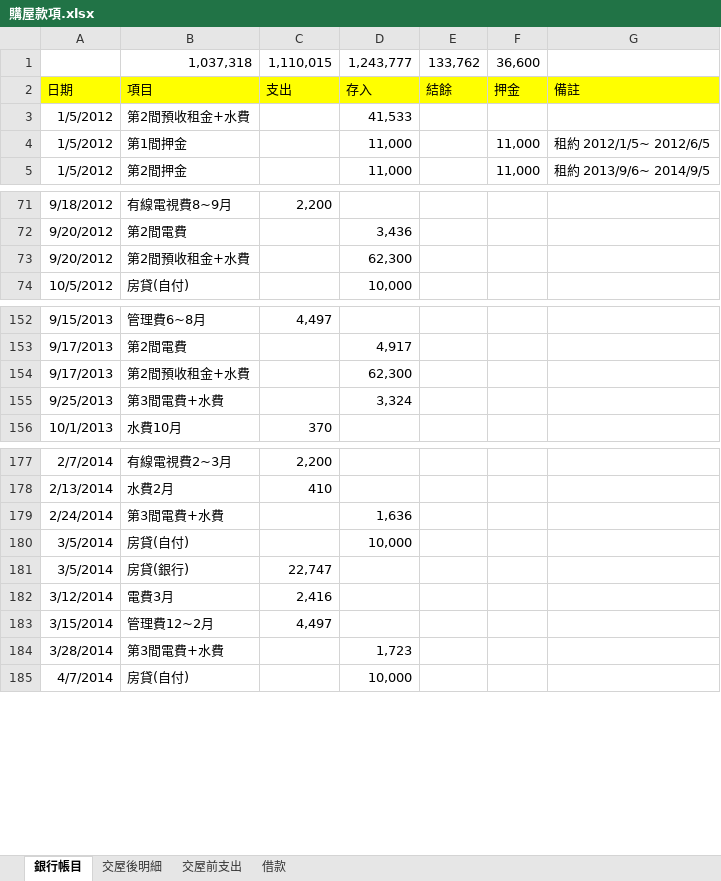
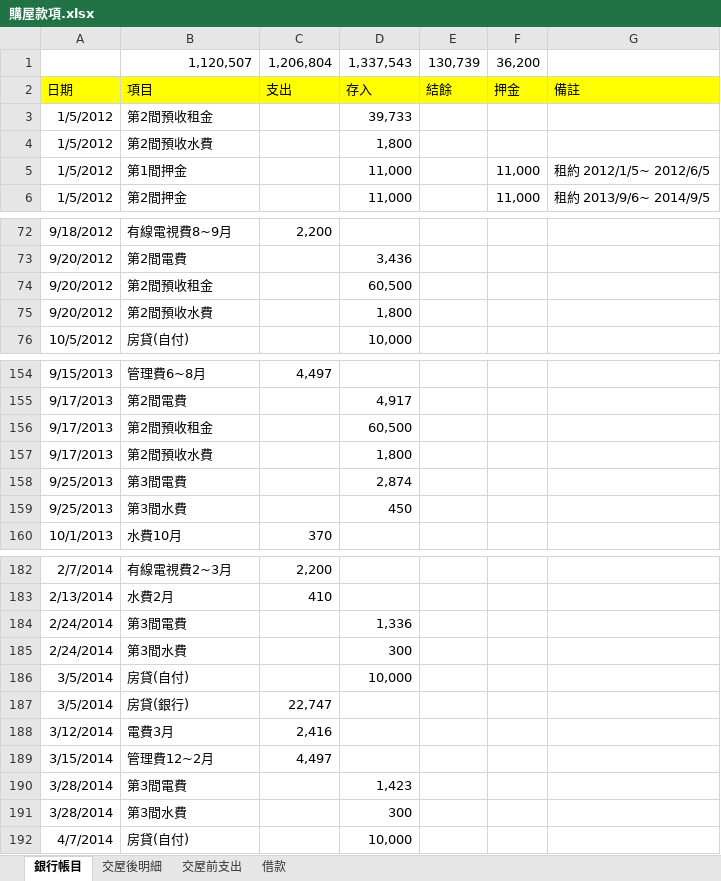
Before and after one commit to dada2cindy/tradeuse-dada2cindy, an Excel workbook: 交易紀錄/購屋款項.xlsx, sheet 銀行帳目, drawn as a sheet; only a part is shown, gaps mark what is left out; values as stored, in another font and other column widths than the file's, no borders; removed rows and columns are numbered as before the commit, all else as after; the diff covers the shown part only; the diff names each change by its address in the sheet, - before the commit and + after, or states it on an @@ line.

```diff
--- a/交易紀錄/購屋款項.xlsx (sheet 銀行帳目)
+++ b/交易紀錄/購屋款項.xlsx (sheet 銀行帳目)
-row 1:  | 1,037,318 | 1,110,015 | 1,243,777 | 133,762 | 36,600
+row 1:  | 1,120,507 | 1,206,804 | 1,337,543 | 130,739 | 36,200
-B3: 第2間預收租金+水費
+B3: 第2間預收租金
-D3: 41,533
+D3: 39,733
+row 4: 1/5/2012 | 第2間預收水費 |  | 1,800
-B74: 第2間預收租金+水費
+B74: 第2間預收租金
-D74: 62,300
+D74: 60,500
+row 75: 9/20/2012 | 第2間預收水費 |  | 1,800
-B156: 第2間預收租金+水費
+B156: 第2間預收租金
-D156: 62,300
+D156: 60,500
+row 157: 9/17/2013 | 第2間預收水費 |  | 1,800
-B158: 第3間電費+水費
+B158: 第3間電費
-D158: 3,324
+D158: 2,874
+row 159: 9/25/2013 | 第3間水費 |  | 450
-B184: 第3間電費+水費
+B184: 第3間電費
-D184: 1,636
+D184: 1,336
+row 185: 2/24/2014 | 第3間水費 |  | 300
-B190: 第3間電費+水費
+B190: 第3間電費
-D190: 1,723
+D190: 1,423
+row 191: 3/28/2014 | 第3間水費 |  | 300
```
Also changed, not shown: 44 added rows and 23 edited cells elsewhere in this sheet, sheet 交屋後明細.
